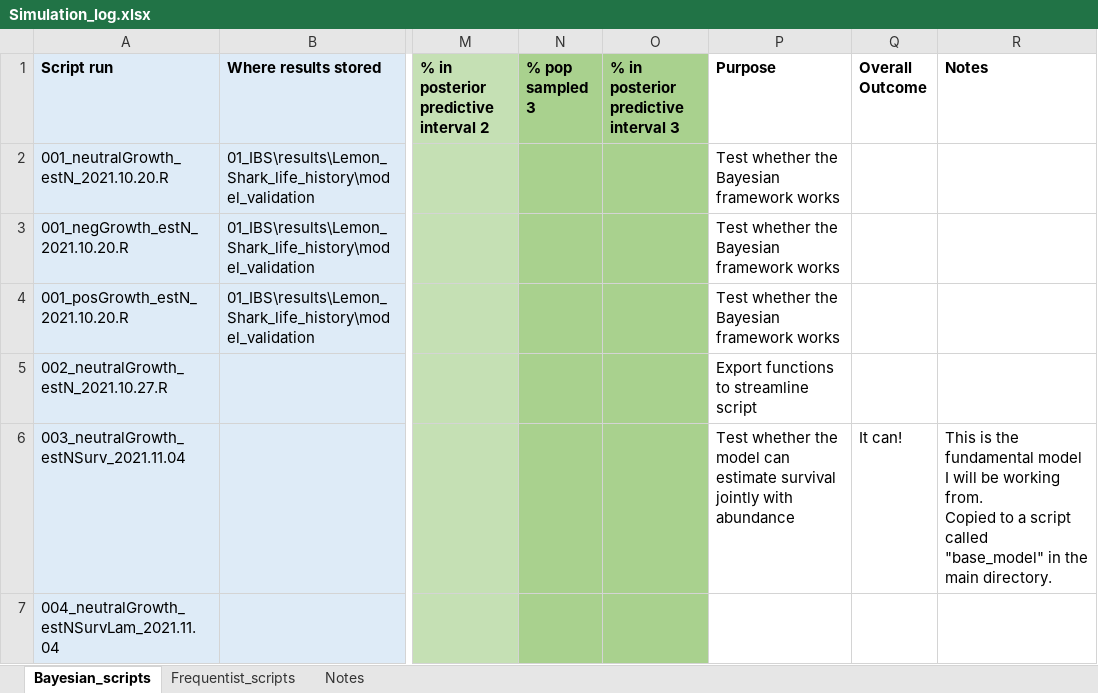
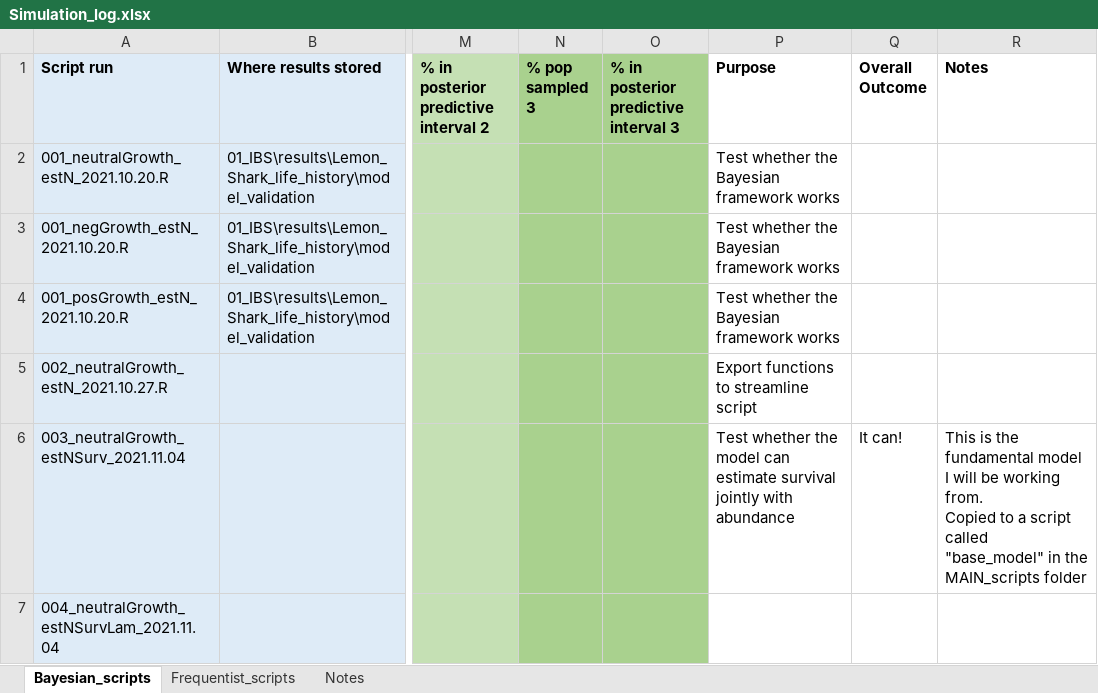
Before and after one commit to JDSwenson/LemonSharkCKMR, an Excel workbook: Simulation_log.xlsx, sheet Bayesian_scripts, drawn as a sheet; only a part is shown, gaps mark what is left out; values as stored, in another font and other column widths than the file's, no borders; the diff names each change by its address in the sheet, - before the commit and + after, or states it on an @@ line.

```diff
--- a/Simulation_log.xlsx (sheet Bayesian_scripts)
+++ b/Simulation_log.xlsx (sheet Bayesian_scripts)
-R6 (Notes): …in the main directory.
+R6 (Notes): …in the MAIN_scripts folder
```
Also changed, not shown: 1 other file.
